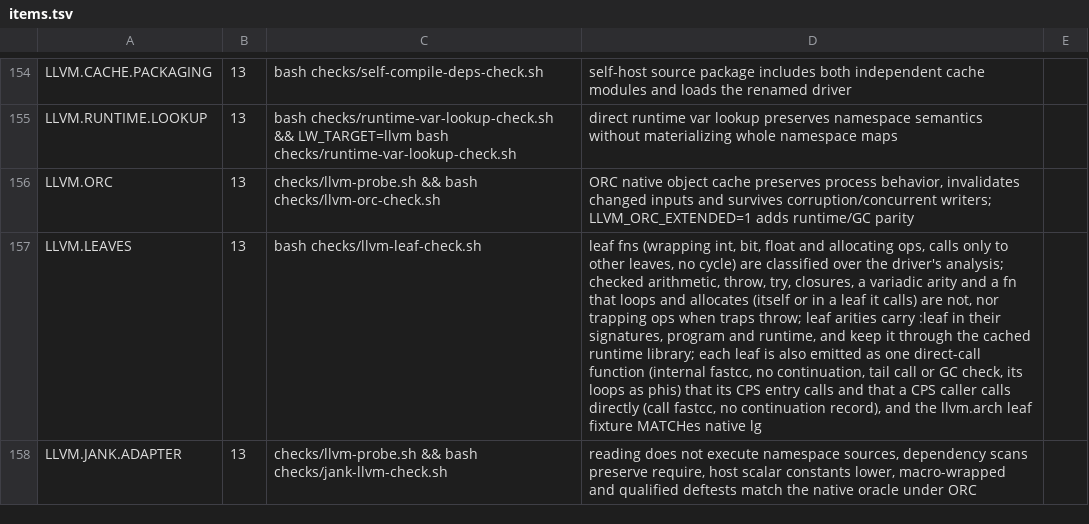
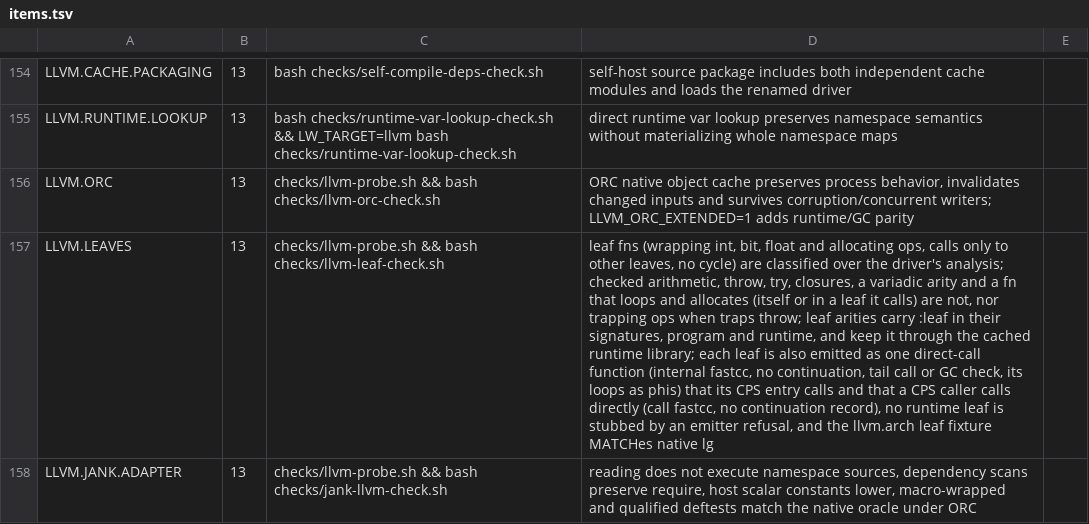
Before and after one commit to mparrett/let-go-wasmgc, a TSV file: checks/items.tsv, drawn as a sheet; only a part is shown, gaps mark what is left out; the diff names each change by its address in the sheet, - before the commit and + after, or states it on an @@ line.

Commit message:
fix(checks): LLVM.LEAVES probes llvm and names the files it reads

```diff
--- a/checks/items.tsv
+++ b/checks/items.tsv
-C157: bash checks/llvm-leaf-check.sh
+C157: checks/llvm-probe.sh && bash checks/llvm-leaf-check.sh
-D157: …continuation record), and the…
+D157: …continuation record), no runtime leaf is stubbed by an emitter refusal, and the…
```
Also changed, not shown: 1 other file.
